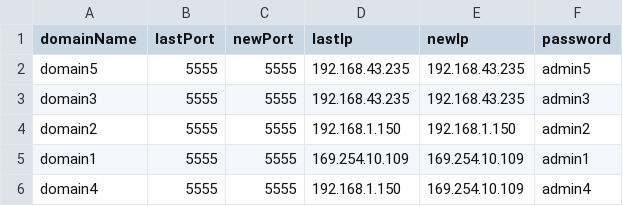
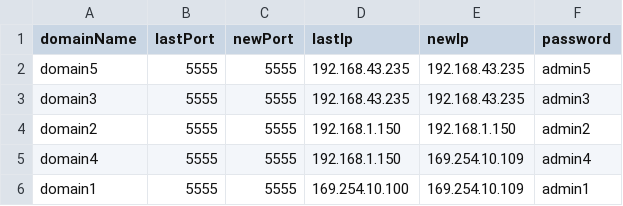
Before and after one commit to Youness-Harrizi/Dns-dynamique, a CSV file: DynamicDns/src/data.csv, drawn as a sheet; removed rows and columns are numbered as before the commit, all else as after; the diff names each change by its address in the sheet, - before the commit and + after, or states it on an @@ line.

```diff
--- a/DynamicDns/src/data.csv
+++ b/DynamicDns/src/data.csv
-row 5: domain1 | 5555 | 5555 | 169.254.10.109 | 169.254.10.109 | admin1
+row 6: domain1 | 5555 | 5555 | 169.254.10.100 | 169.254.10.109 | admin1
```
Also changed, not shown: DynamicDns/out/production/DynamicDns/data.csv, 18 other files.
